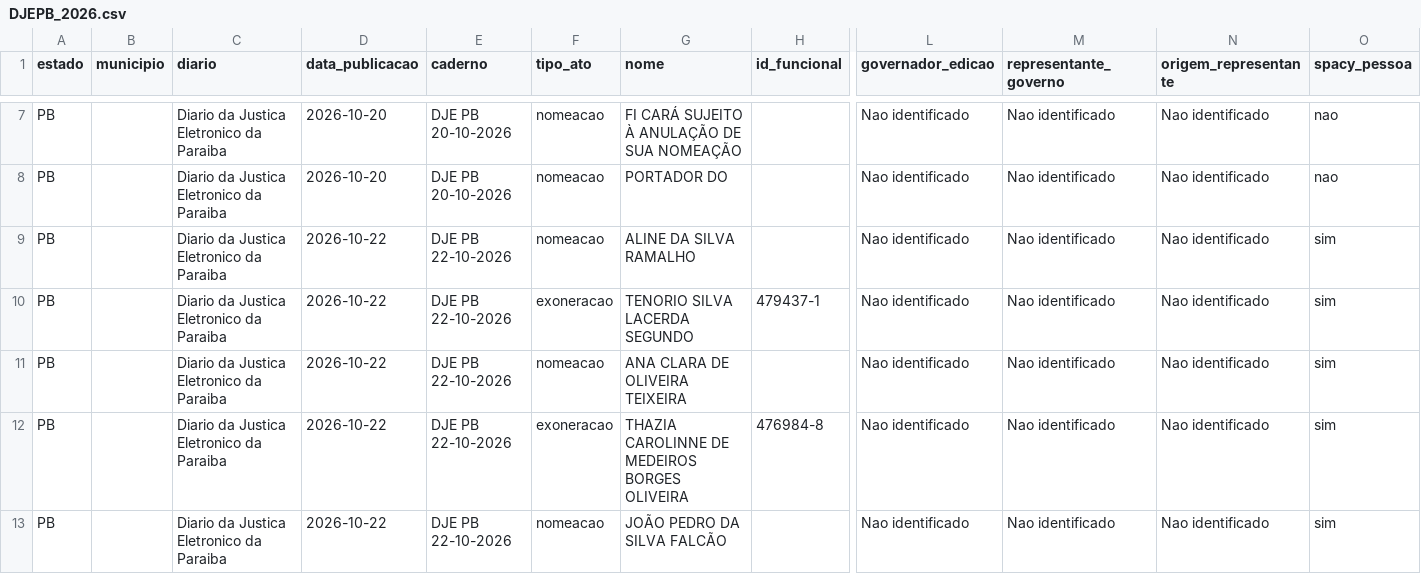
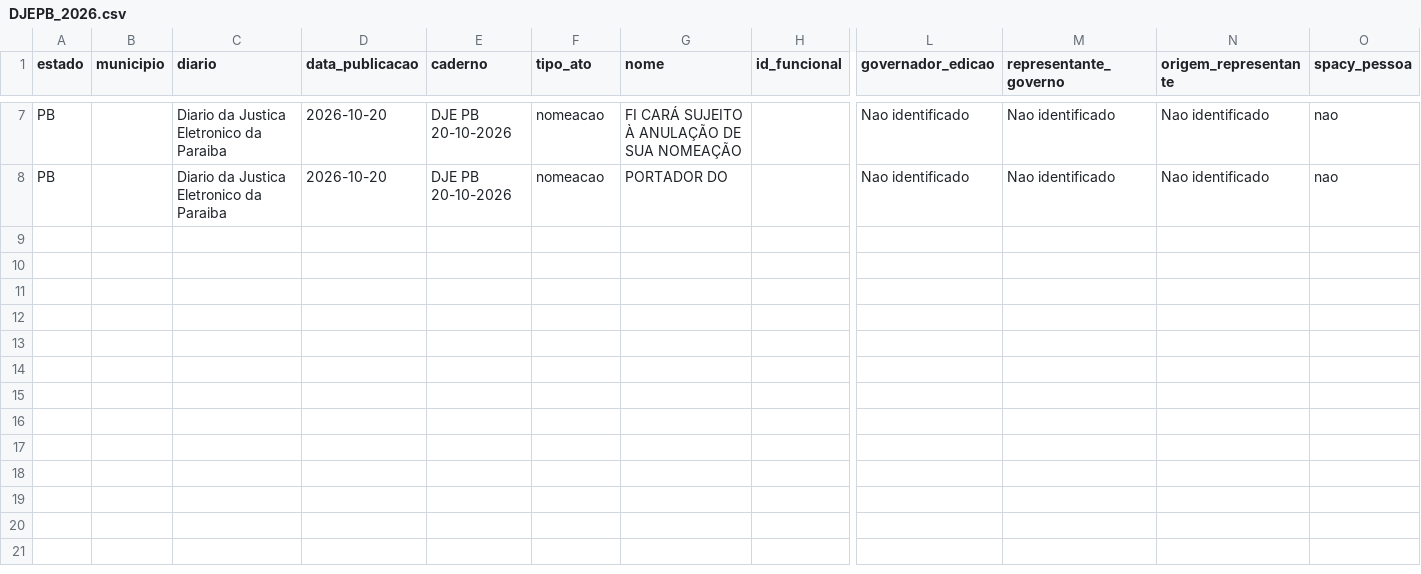
Before and after one commit to 0rakul0/exoneracoes_nomeacoes_dou, a CSV file: saida/PB/DJEPB_2026.csv, drawn as a sheet; only a part is shown, gaps mark what is left out; rows hold the shown columns only; the diff names each change by its address in the sheet, - before the commit and + after, or states it on an @@ line.

```diff
--- a/saida/PB/DJEPB_2026.csv
+++ b/saida/PB/DJEPB_2026.csv
-row 9: PB |  | Diario da Justica Eletronico da Paraiba | 2026-10-22 | DJE PB 22-10-2026 | nomeacao | ALINE DA SILVA RAMALHO |  | Nao identificado | Nao identificado | Nao identificado | sim
-row 10: PB |  | Diario da Justica Eletronico da Paraiba | 2026-10-22 | DJE PB 22-10-2026 | exoneracao | TENORIO SILVA LACERDA SEGUNDO | 479437-1 | Nao identificado | Nao identificado | Nao identificado | sim
-row 11: PB |  | Diario da Justica Eletronico da Paraiba | 2026-10-22 | DJE PB 22-10-2026 | nomeacao | ANA CLARA DE OLIVEIRA TEIXEIRA |  | Nao identificado | Nao identificado | Nao identificado | sim
-row 12: PB |  | Diario da Justica Eletronico da Paraiba | 2026-10-22 | DJE PB 22-10-2026 | exoneracao | THAZIA CAROLINNE DE MEDEIROS BORGES OLIVEIRA | 476984-8 | Nao identificado | Nao identificado | Nao identificado | sim
-row 13: PB |  | Diario da Justica Eletronico da Paraiba | 2026-10-22 | DJE PB 22-10-2026 | nomeacao | JOÃO PEDRO DA SILVA FALCÃO |  | Nao identificado | Nao identificado | Nao identificado | sim
```
Also changed, not shown: saida/BA/DOELBA_2026.csv, saida/CE/DOECE_2026.csv, 16 other files.
